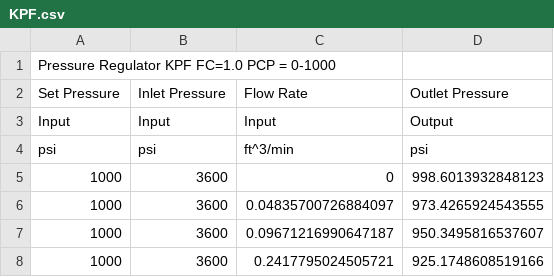
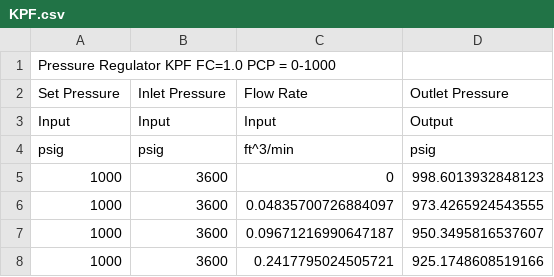
Before and after one commit to UTATRocketry/FCOFFS, a CSV file: FCOFFS/utilities/Component Data/KPF.csv, drawn as a sheet; only a part is shown.

Commit message:
Small Changes
Added switching between gauge pressure and absolute pressure. Made fluid specific Cds for components which have Cds. Still need to experimentally determine the values.

```diff
--- a/FCOFFS/utilities/Component Data/KPF.csv
+++ b/FCOFFS/utilities/Component Data/KPF.csv
@@ -3,3 +3,3 @@ Set Pressure, Inlet Pressure, Flow Rate, Outlet Pressure
 Input,Input,Input,Output
-psi,psi,ft^3/min,psi
+psig,psig,ft^3/min,psig
 1000, 3600, 0, 998.6013932848123
```
Also changed, not shown: 7 other files.
